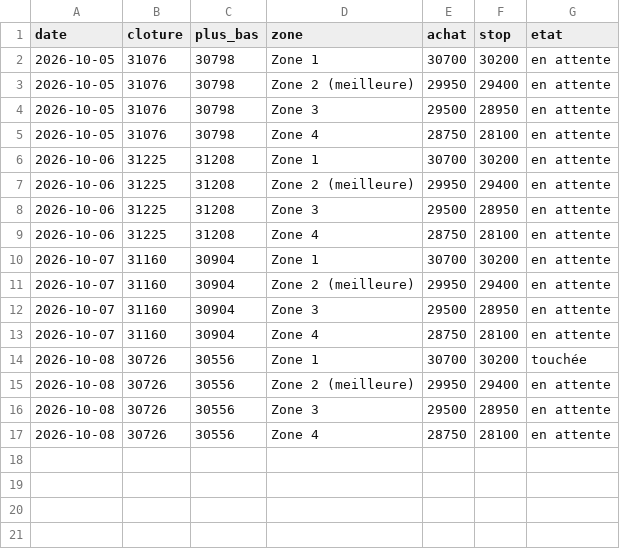
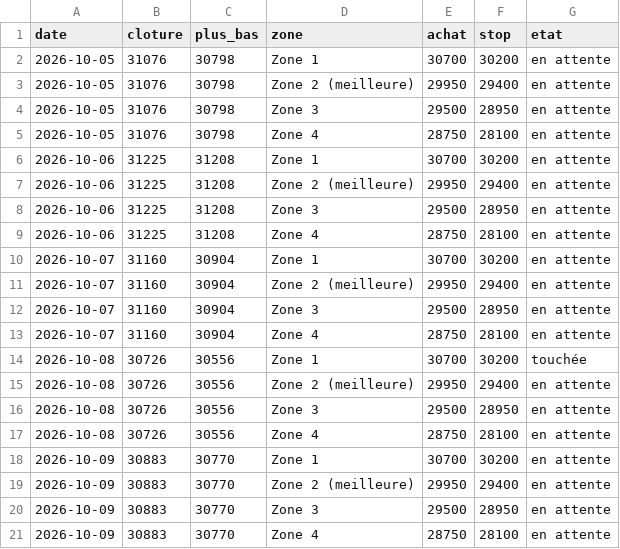
Before and after one commit to zdmooc/trading-perso, a CSV file: reports/zones_NDX.csv, drawn as a sheet.

```diff
--- a/reports/zones_NDX.csv
+++ b/reports/zones_NDX.csv
@@ -17 +17,5 @@ date,cloture,plus_bas,zone,achat,stop,etat
 2026-10-08,30726,30556,Zone 4,28750,28100,en attente
+2026-10-09,30883,30770,Zone 1,30700,30200,en attente
+2026-10-09,30883,30770,Zone 2 (meilleure),29950,29400,en attente
+2026-10-09,30883,30770,Zone 3,29500,28950,en attente
+2026-10-09,30883,30770,Zone 4,28750,28100,en attente
```
Also changed, not shown: reports/journal.csv, 5 other files.
